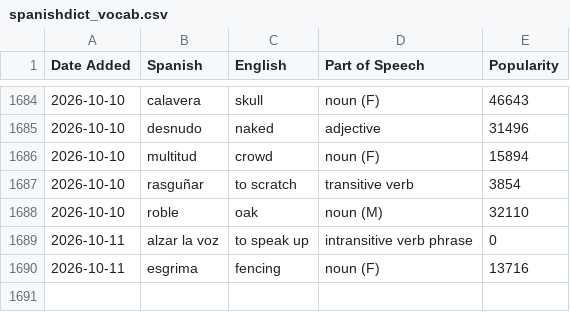
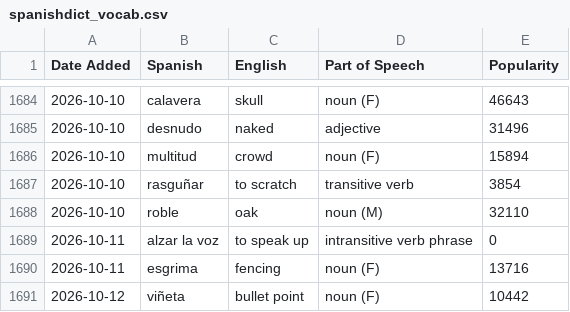
Before and after one commit to jessejeter/spanish-tools, a CSV file: spanishdict_vocab.csv, drawn as a sheet; only a part is shown, gaps mark what is left out.

```diff
--- a/spanishdict_vocab.csv
+++ b/spanishdict_vocab.csv
@@ -1690 +1690,2 @@
 2026-10-11,esgrima,fencing,noun (F),13716
+2026-10-12,viñeta,bullet point,noun (F),10442
```
